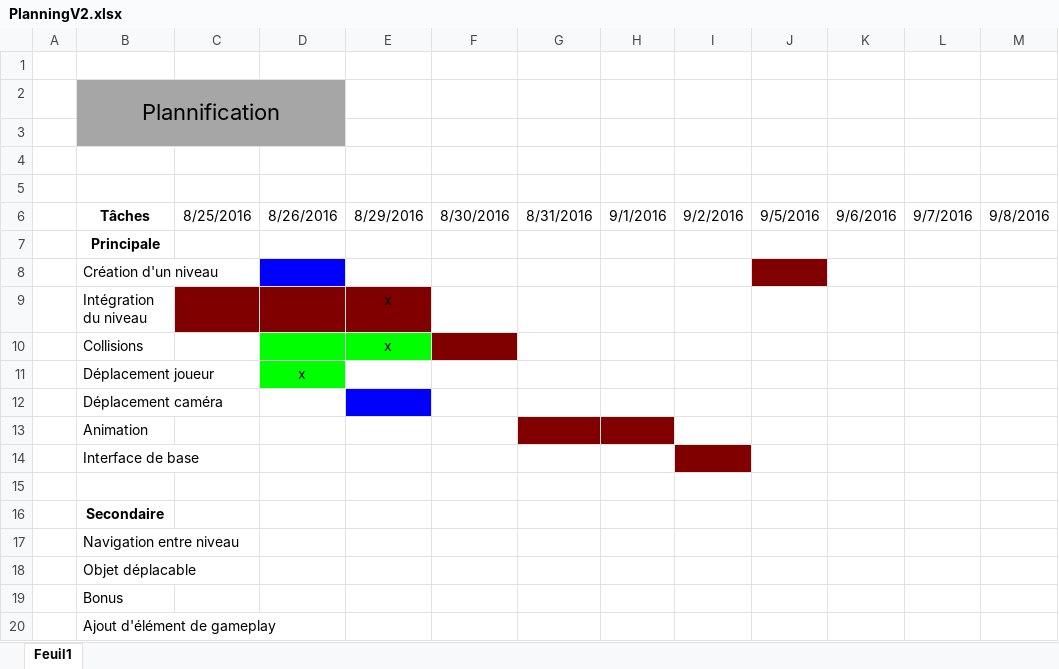
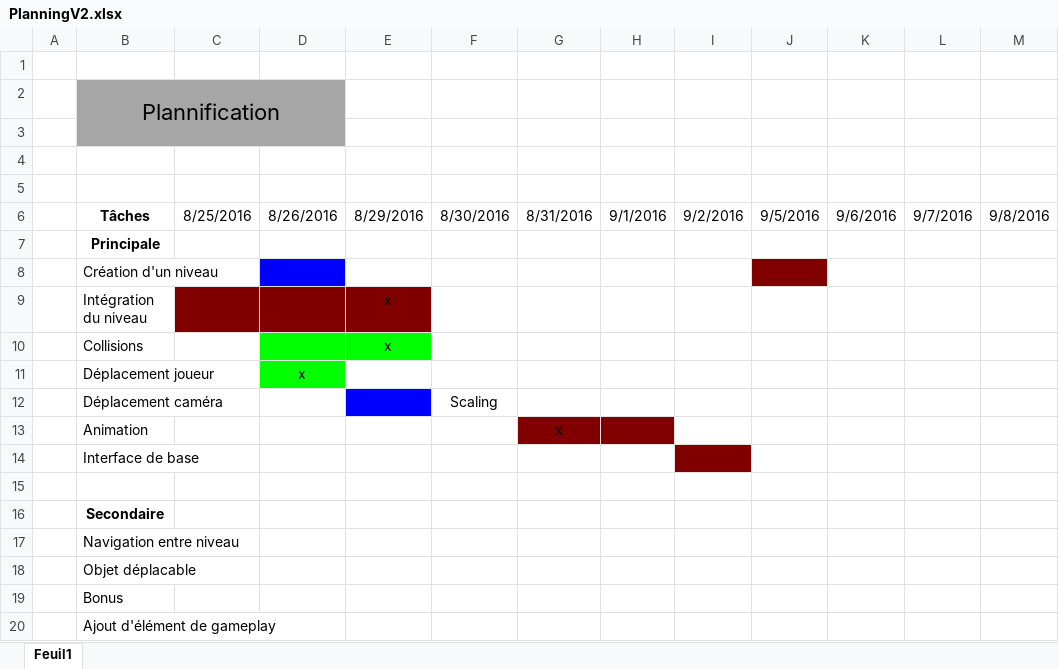
Before and after one commit to llmmg/Runner, an Excel workbook: Admimistatif/PlanningV2.xlsx, sheet Feuil1, drawn as a sheet; only a part is shown; values as stored, in another font and other column widths than the file's, no borders; the diff names each change by its address in the sheet, - before the commit and + after, or states it on an @@ line.

Commit message:
MAJ de la plannif

```diff
--- a/Admimistatif/PlanningV2.xlsx (sheet Feuil1)
+++ b/Admimistatif/PlanningV2.xlsx (sheet Feuil1)
-F10 fill: #800000
+F10 fill: none
-F12: (empty)
+F12: Scaling
-G13: (empty)
+G13: x
```
